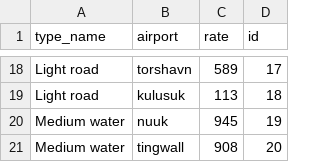
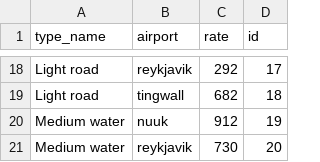
Before and after one commit to stebbilax/-VLN1-2020-H23, a CSV file: src/Data/data/vehicle_types.csv, drawn as a sheet; only a part is shown, gaps mark what is left out; the diff covers the shown part only; the diff names each change by its address in the sheet, - before the commit and + after, or states it on an @@ line.

```diff
--- a/src/Data/data/vehicle_types.csv
+++ b/src/Data/data/vehicle_types.csv
-B18 (airport): torshavn
+B18 (airport): reykjavik
-C18 (rate): 589
+C18 (rate): 292
-B19 (airport): kulusuk
+B19 (airport): tingwall
-C19 (rate): 113
+C19 (rate): 682
-C20 (rate): 945
+C20 (rate): 912
-B21 (airport): tingwall
+B21 (airport): reykjavik
-C21 (rate): 908
+C21 (rate): 730
```
Also changed, not shown: 11 added rows, 11 removed rows and 10 edited cells elsewhere in this file, src/Data/data/contracts.csv, src/Data/data/customers.csv, 4 other files.
